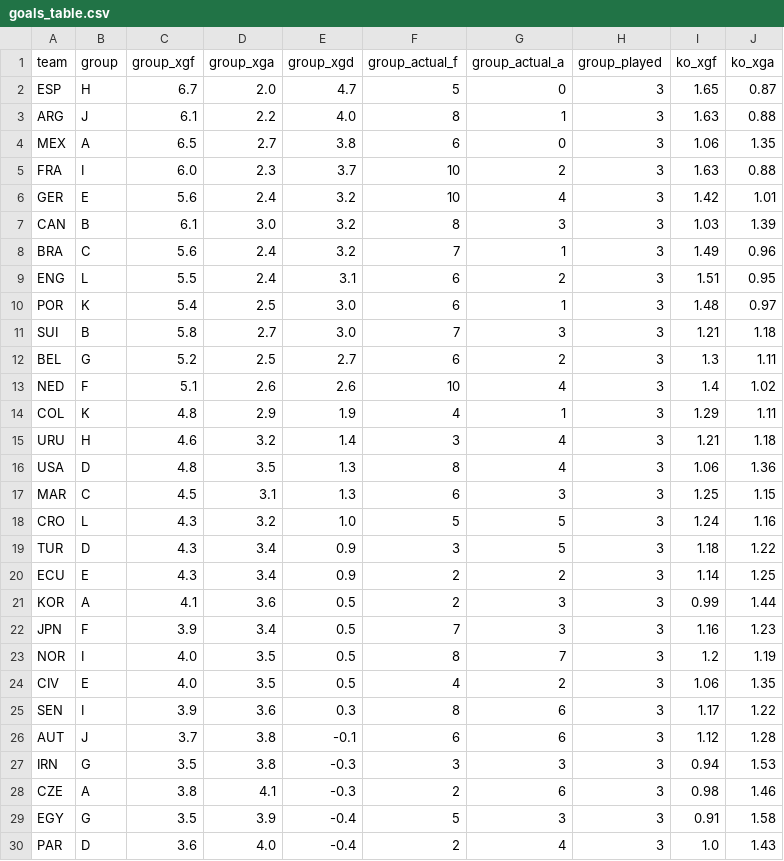
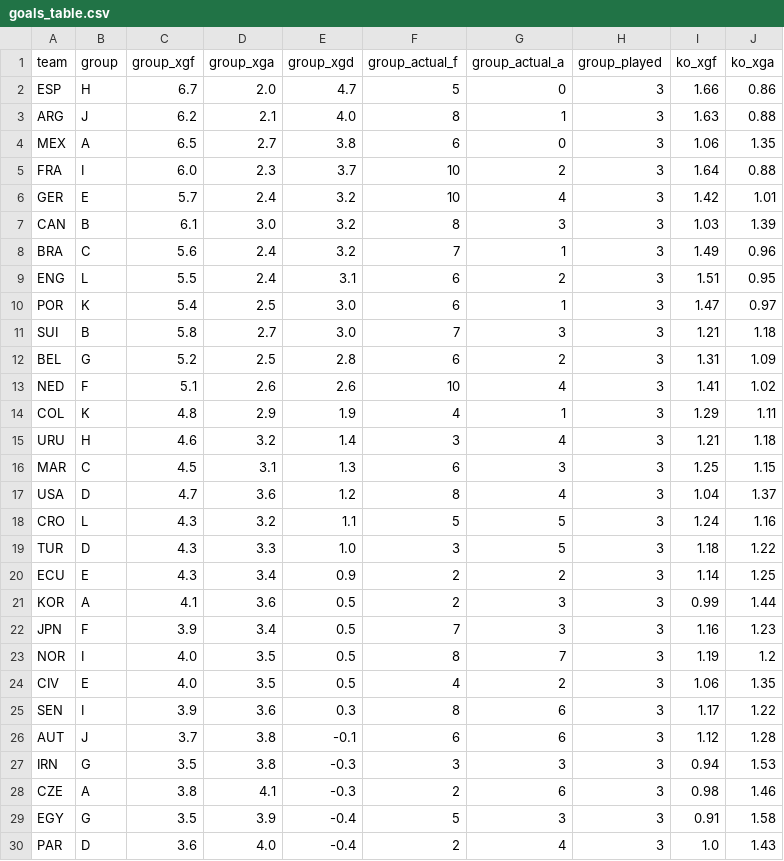
Before and after one commit to SiddharthaThakur/worldcup-iq, a CSV file: data/predictions/goals_table.csv, drawn as a sheet; only a part is shown; the diff covers the shown part only.

```diff
--- a/data/predictions/goals_table.csv
+++ b/data/predictions/goals_table.csv
@@ -1,7 +1,7 @@
 team,group,group_xgf,group_xga,group_xgd,group_actual_f,group_actual_a,group_played,ko_xgf,ko_xga
-ESP,H,6.7,2.0,4.7,5,0,3,1.65,0.87
-ARG,J,6.1,2.2,4.0,8,1,3,1.63,0.88
+ESP,H,6.7,2.0,4.7,5,0,3,1.66,0.86
+ARG,J,6.2,2.1,4.0,8,1,3,1.63,0.88
 MEX,A,6.5,2.7,3.8,6,0,3,1.06,1.35
-FRA,I,6.0,2.3,3.7,10,2,3,1.63,0.88
-GER,E,5.6,2.4,3.2,10,4,3,1.42,1.01
+FRA,I,6.0,2.3,3.7,10,2,3,1.64,0.88
+GER,E,5.7,2.4,3.2,10,4,3,1.42,1.01
 CAN,B,6.1,3.0,3.2,8,3,3,1.03,1.39
@@ -9,12 +9,12 @@ BRA,C,5.6,2.4,3.2,7,1,3,1.49,0.96
 ENG,L,5.5,2.4,3.1,6,2,3,1.51,0.95
-POR,K,5.4,2.5,3.0,6,1,3,1.48,0.97
+POR,K,5.4,2.5,3.0,6,1,3,1.47,0.97
 SUI,B,5.8,2.7,3.0,7,3,3,1.21,1.18
-BEL,G,5.2,2.5,2.7,6,2,3,1.3,1.11
-NED,F,5.1,2.6,2.6,10,4,3,1.4,1.02
+BEL,G,5.2,2.5,2.8,6,2,3,1.31,1.09
+NED,F,5.1,2.6,2.6,10,4,3,1.41,1.02
 COL,K,4.8,2.9,1.9,4,1,3,1.29,1.11
 URU,H,4.6,3.2,1.4,3,4,3,1.21,1.18
-USA,D,4.8,3.5,1.3,8,4,3,1.06,1.36
 MAR,C,4.5,3.1,1.3,6,3,3,1.25,1.15
-CRO,L,4.3,3.2,1.0,5,5,3,1.24,1.16
-TUR,D,4.3,3.4,0.9,3,5,3,1.18,1.22
+USA,D,4.7,3.6,1.2,8,4,3,1.04,1.37
+CRO,L,4.3,3.2,1.1,5,5,3,1.24,1.16
+TUR,D,4.3,3.3,1.0,3,5,3,1.18,1.22
 ECU,E,4.3,3.4,0.9,2,2,3,1.14,1.25
@@ -22,3 +22,3 @@ KOR,A,4.1,3.6,0.5,2,3,3,0.99,1.44
 JPN,F,3.9,3.4,0.5,7,3,3,1.16,1.23
-NOR,I,4.0,3.5,0.5,8,7,3,1.2,1.19
+NOR,I,4.0,3.5,0.5,8,7,3,1.19,1.2
 CIV,E,4.0,3.5,0.5,4,2,3,1.06,1.35
```
Also changed, not shown: 13 edited cells elsewhere in this file, data/predictions/advancement.csv, data/predictions/champion_history.csv, 5 other files.
